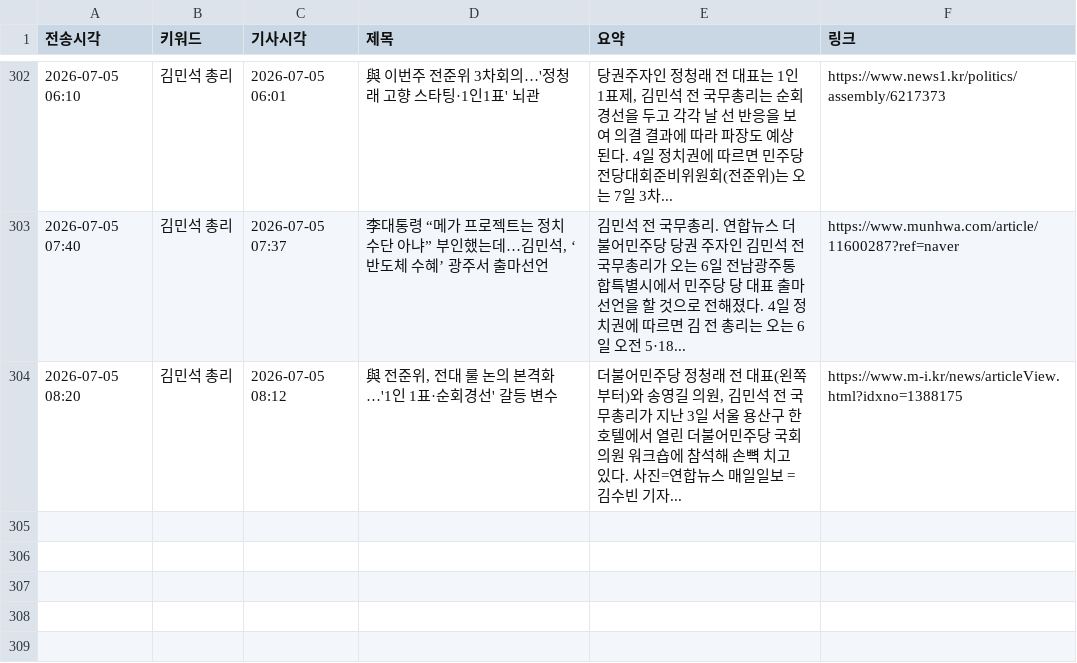
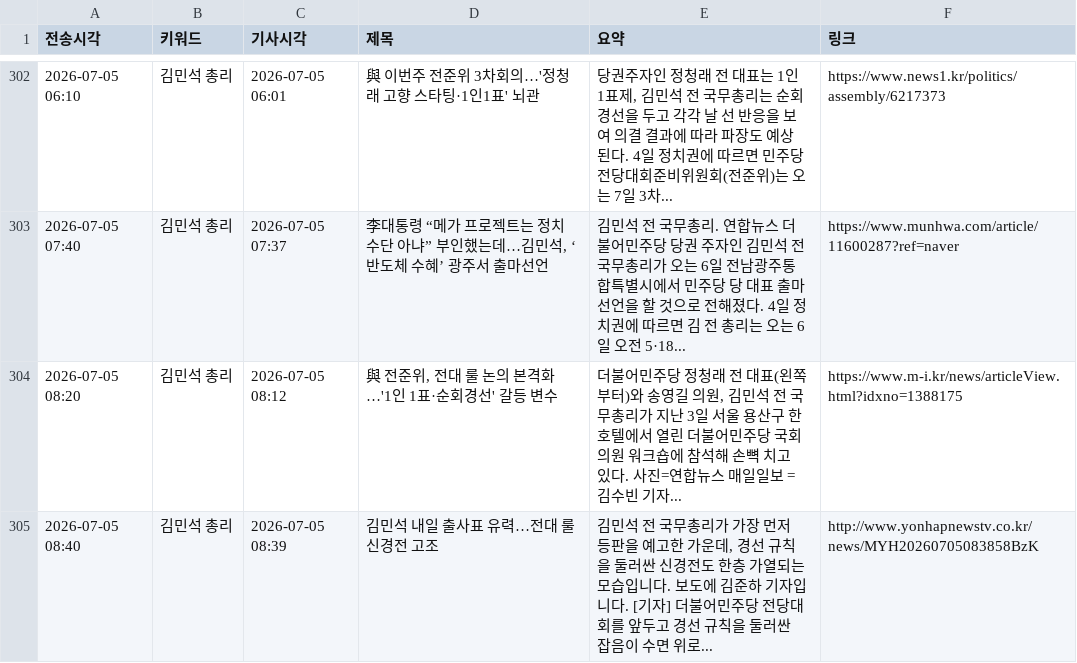
Before and after one commit to linphyca-sys/telegram-news-bot, a CSV file: articles.csv, drawn as a sheet; only a part is shown, gaps mark what is left out.

```diff
--- a/articles.csv
+++ b/articles.csv
@@ -304 +304,2 @@
 2026-07-05 08:20,김민석 총리,2026-07-05 08:12,"與 전준위, 전대 룰 논의 본격화…'1인 1표·순회경선' 갈등 변수","더불어민주당 정청래 전 대표(왼쪽부터)와 송영길 의원, 김민석 전 국무총리가 지난 3일 서울 용산구 한 호텔에서 열린 더불어민주당 국회의원 워크숍에 참석해 손뼉 치고 있다. 사진=연합뉴스 매일일보 = 김수빈 기자...",https://www.m-i.kr/news/articleView.html?idxno=1388175
+2026-07-05 08:40,김민석 총리,2026-07-05 08:39,김민석 내일 출사표 유력…전대 룰 신경전 고조,"김민석 전 국무총리가 가장 먼저 등판을 예고한 가운데, 경선 규칙을 둘러싼 신경전도 한층 가열되는 모습입니다. 보도에 김준하 기자입니다. [기자] 더불어민주당 전당대회를 앞두고 경선 규칙을 둘러싼 잡음이 수면 위로...",http://www.yonhapnewstv.co.kr/news/MYH20260705083858BzK
```
Also changed, not shown: 1 other file.
